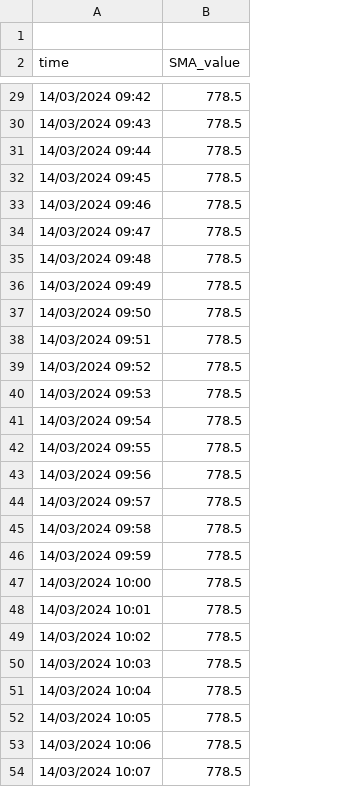
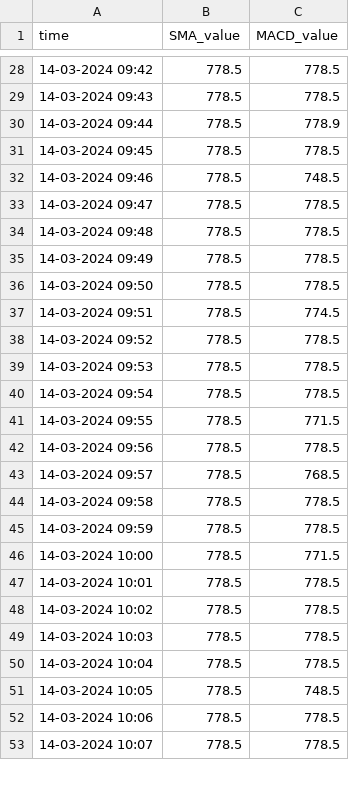
Before and after one commit to rajeevrj256/lightwork-project, a CSV file: backend/data/sma_data.csv, drawn as a sheet; only a part is shown, gaps mark what is left out; removed rows and columns are numbered as before the commit, all else as after; the diff covers the shown part only; the diff names each change by its address in the sheet, - before the commit and + after, or states it on an @@ line.

```diff
--- a/backend/data/sma_data.csv
+++ b/backend/data/sma_data.csv
+column C (MACD_value), rows 28-53: 778.5 | 778.5 | 778.9 | 778.5 | 748.5 | 778.5 | 778.5 | 778.5 | 778.5 | 774.5 | 778.5 | 778.5 | 778.5 | 771.5 | 778.5 | 768.5 | 778.5 | 778.5 | 771.5 | 778.5 | 778.5 | 778.5 | 778.5 | 748.5 | 778.5 | 778.5
-row 1: (empty)
-A28 (time): 14/03/2024 09:42
+A28 (time): 14-03-2024 09:42
-A29 (time): 14/03/2024 09:43
+A29 (time): 14-03-2024 09:43
-A30 (time): 14/03/2024 09:44
+A30 (time): 14-03-2024 09:44
-A31 (time): 14/03/2024 09:45
+A31 (time): 14-03-2024 09:45
-A32 (time): 14/03/2024 09:46
+A32 (time): 14-03-2024 09:46
-A33 (time): 14/03/2024 09:47
+A33 (time): 14-03-2024 09:47
-A34 (time): 14/03/2024 09:48
+A34 (time): 14-03-2024 09:48
-A35 (time): 14/03/2024 09:49
+A35 (time): 14-03-2024 09:49
-A36 (time): 14/03/2024 09:50
+A36 (time): 14-03-2024 09:50
-A37 (time): 14/03/2024 09:51
+A37 (time): 14-03-2024 09:51
-A38 (time): 14/03/2024 09:52
+A38 (time): 14-03-2024 09:52
-A39 (time): 14/03/2024 09:53
+A39 (time): 14-03-2024 09:53
-A40 (time): 14/03/2024 09:54
+A40 (time): 14-03-2024 09:54
-A41 (time): 14/03/2024 09:55
+A41 (time): 14-03-2024 09:55
-A42 (time): 14/03/2024 09:56
+A42 (time): 14-03-2024 09:56
-A43 (time): 14/03/2024 09:57
+A43 (time): 14-03-2024 09:57
-A44 (time): 14/03/2024 09:58
+A44 (time): 14-03-2024 09:58
-A45 (time): 14/03/2024 09:59
+A45 (time): 14-03-2024 09:59
-A46 (time): 14/03/2024 10:00
+A46 (time): 14-03-2024 10:00
-A47 (time): 14/03/2024 10:01
+A47 (time): 14-03-2024 10:01
-A48 (time): 14/03/2024 10:02
+A48 (time): 14-03-2024 10:02
-A49 (time): 14/03/2024 10:03
+A49 (time): 14-03-2024 10:03
-A50 (time): 14/03/2024 10:04
+A50 (time): 14-03-2024 10:04
-A51 (time): 14/03/2024 10:05
+A51 (time): 14-03-2024 10:05
-A52 (time): 14/03/2024 10:06
+A52 (time): 14-03-2024 10:06
-A53 (time): 14/03/2024 10:07
+A53 (time): 14-03-2024 10:07
```
Also changed, not shown: 73 edited cells elsewhere in this file, 8 other files.
